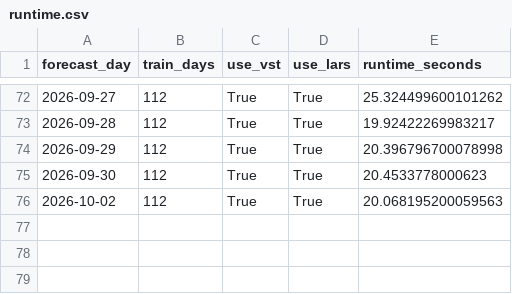
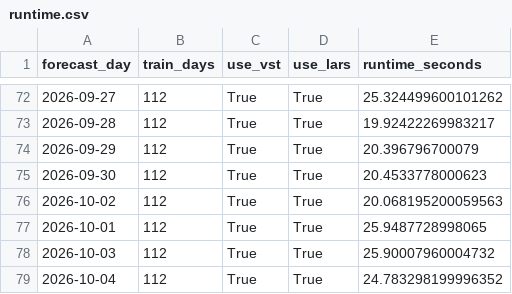
Before and after one commit to GitMoritzraab/Operational-Forecasting-Pipeline-for-Day-Ahead-Electricity-Prices, a CSV file: results/operational/lear_op_results/exaa_only/d112/runtime.csv, drawn as a sheet; only a part is shown, gaps mark what is left out.

```diff
--- a/results/operational/lear_op_results/exaa_only/d112/runtime.csv
+++ b/results/operational/lear_op_results/exaa_only/d112/runtime.csv
@@ -73,4 +73,7 @@ forecast_day,train_days,use_vst,use_lars,runtime_seconds
 2026-09-28,112,True,True,19.92422269983217
-2026-09-29,112,True,True,20.396796700078998
+2026-09-29,112,True,True,20.396796700079
 2026-09-30,112,True,True,20.4533778000623
 2026-10-02,112,True,True,20.068195200059563
+2026-10-01,112,True,True,25.9487728998065
+2026-10-03,112,True,True,25.90007960004732
+2026-10-04,112,True,True,24.783298199996352
```
Also changed, not shown: results/operational/lear_op_results/dwd/d56/c1/fundamental/forecast.csv, results/operational/lear_op_results/dwd/d56/c25/fundamental/forecast.csv, 48 other files.
